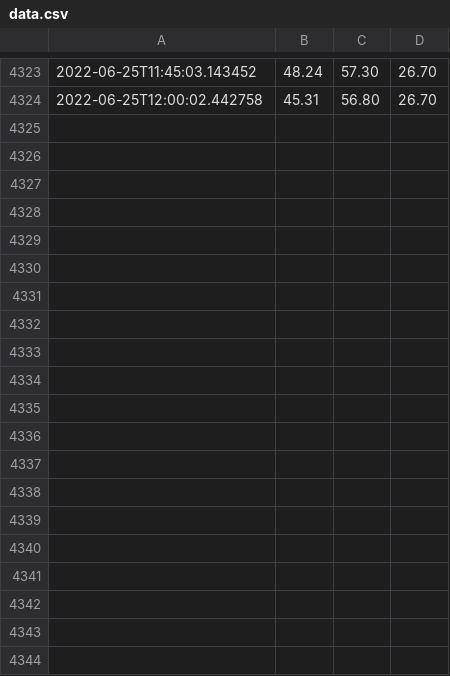
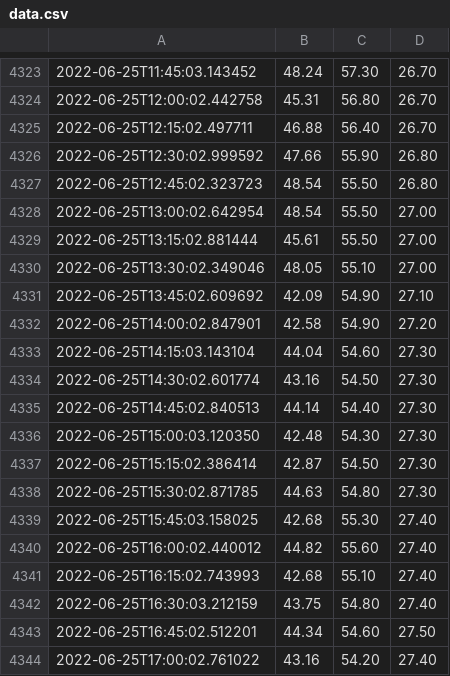
Before and after one commit to sjchiass/plant_timelapse, a CSV file: sensor_data/data.csv, drawn as a sheet; only a part is shown, gaps mark what is left out; the diff names each change by its address in the sheet, - before the commit and + after, or states it on an @@ line.

Commit message:
Mew photo + sensors 2022-06-25T17:05:05 purr

```diff
--- a/sensor_data/data.csv
+++ b/sensor_data/data.csv
+row 4325: 2022-06-25T12:15:02.497711 | 46.88 | 56.40 | 26.70
+row 4326: 2022-06-25T12:30:02.999592 | 47.66 | 55.90 | 26.80
+row 4327: 2022-06-25T12:45:02.323723 | 48.54 | 55.50 | 26.80
+row 4328: 2022-06-25T13:00:02.642954 | 48.54 | 55.50 | 27.00
+row 4329: 2022-06-25T13:15:02.881444 | 45.61 | 55.50 | 27.00
+row 4330: 2022-06-25T13:30:02.349046 | 48.05 | 55.10 | 27.00
+row 4331: 2022-06-25T13:45:02.609692 | 42.09 | 54.90 | 27.10
+row 4332: 2022-06-25T14:00:02.847901 | 42.58 | 54.90 | 27.20
+row 4333: 2022-06-25T14:15:03.143104 | 44.04 | 54.60 | 27.30
+row 4334: 2022-06-25T14:30:02.601774 | 43.16 | 54.50 | 27.30
+row 4335: 2022-06-25T14:45:02.840513 | 44.14 | 54.40 | 27.30
+row 4336: 2022-06-25T15:00:03.120350 | 42.48 | 54.30 | 27.30
+row 4337: 2022-06-25T15:15:02.386414 | 42.87 | 54.50 | 27.30
+row 4338: 2022-06-25T15:30:02.871785 | 44.63 | 54.80 | 27.30
+row 4339: 2022-06-25T15:45:03.158025 | 42.68 | 55.30 | 27.40
+row 4340: 2022-06-25T16:00:02.440012 | 44.82 | 55.60 | 27.40
+row 4341: 2022-06-25T16:15:02.743993 | 42.68 | 55.10 | 27.40
+row 4342: 2022-06-25T16:30:03.212159 | 43.75 | 54.80 | 27.40
+row 4343: 2022-06-25T16:45:02.512201 | 44.34 | 54.60 | 27.50
+row 4344: 2022-06-25T17:00:02.761022 | 43.16 | 54.20 | 27.40
```
Also changed, not shown: 20 other files.
